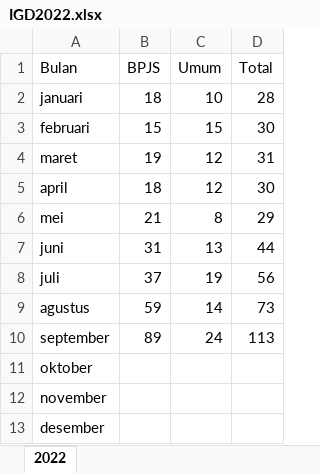
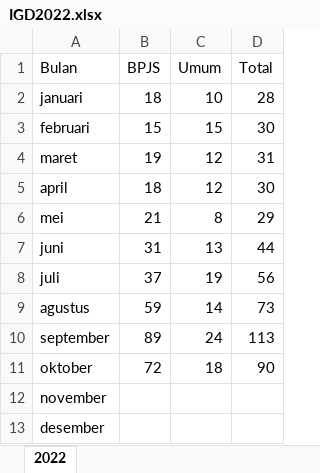
Before and after one commit to zicoprmd/reportigdpetir, an Excel workbook: excel/IGD2022.xlsx, sheet 2022, drawn as a sheet; values as stored, in another font and other column widths than the file's, no borders; the diff names each change by its address in the sheet, - before the commit and + after, or states it on an @@ line.

```diff
--- a/excel/IGD2022.xlsx (sheet 2022)
+++ b/excel/IGD2022.xlsx (sheet 2022)
-B11 (BPJS): (empty)
+B11 (BPJS): 72
-C11 (Umum): (empty)
+C11 (Umum): 18
-D11 (Total): (empty)
+D11 (Total): 90
```
Also changed, not shown: excel/IGD.xlsx, 1 other file.
